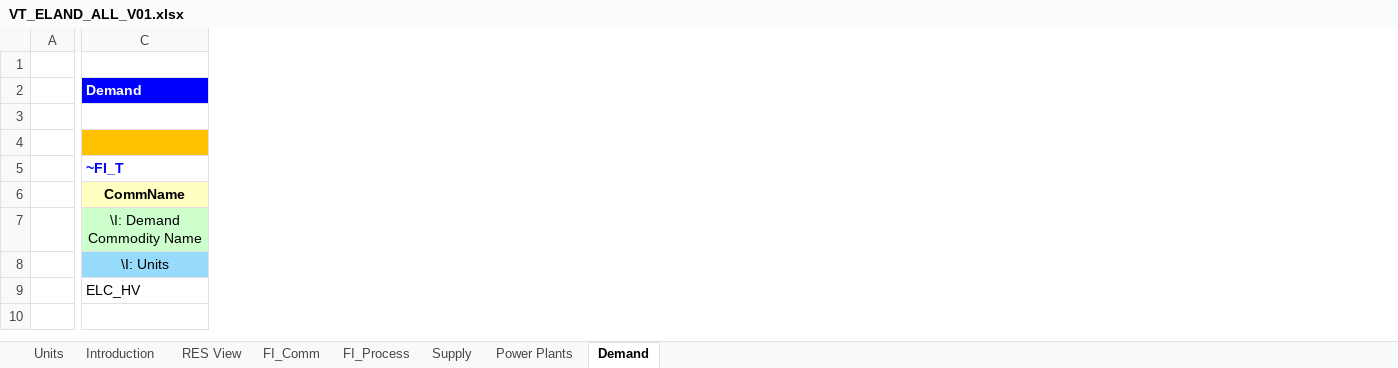
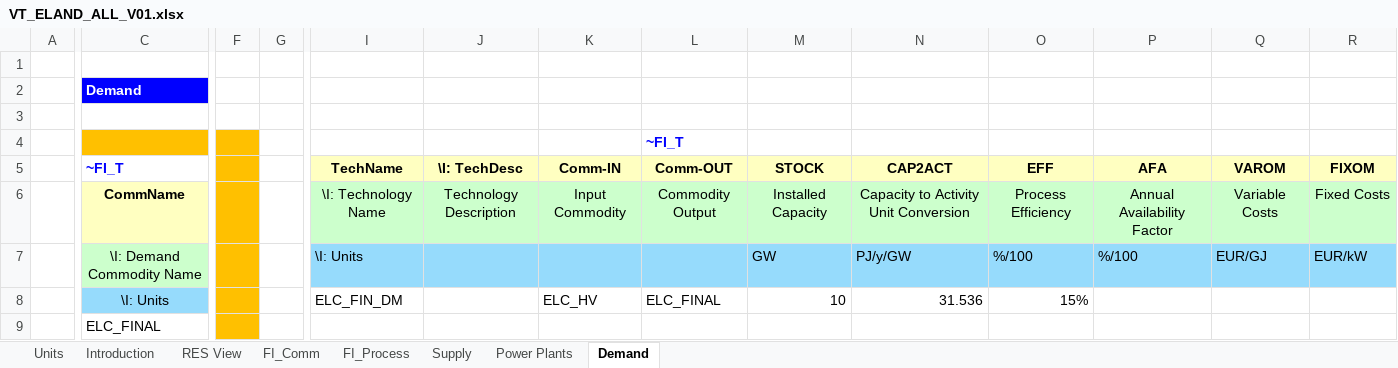
Before and after one commit to Izabela-ener/ierp-2026, an Excel workbook: VT_ELAND_ALL_V01.xlsx, sheet Demand, drawn as a sheet; only a part is shown, gaps mark what is left out; values as stored, in another font and other column widths than the file's, no borders; the diff covers the shown part only; the diff names each change by its address in the sheet, - before the commit and + after, or states it on an @@ line.

```diff
--- a/VT_ELAND_ALL_V01.xlsx (sheet Demand)
+++ b/VT_ELAND_ALL_V01.xlsx (sheet Demand)
+column F, empty
+column G, empty
+column I (TechName), rows 6-8: \I: Technology Name | \I: Units | ELC_FIN_DM
+column J (\I: TechDesc), row 6: Technology Description
+column K (Comm-IN), rows 6-8: Input Commodity |  | ELC_HV
+column L (Comm-OUT), row 4: ~FI_T; rows 6-8: Commodity Output |  | ELC_FINAL
+column M (STOCK), rows 6-8: Installed Capacity | GW | 10
+column N (CAP2ACT), rows 6-8: Capacity to Activity Unit Conversion | PJ/y/GW | 31.536
+column O (EFF), rows 6-8: Process Efficiency | %/100 | 15%
+column P (AFA), rows 6-7: Annual Availability Factor | %/100
+column Q (VAROM), rows 6-7: Variable Costs | EUR/GJ
+column R (FIXOM), rows 6-7: Fixed Costs | EUR/kW
-C9 (~FI_T): ELC_HV
+C9 (~FI_T): ELC_FINAL
```
Also changed, not shown: 1 added column elsewhere in this sheet, sheet FI_Process, sheet FI_Comm, sheet Power Plants, sheet Supply, charts or pictures.
